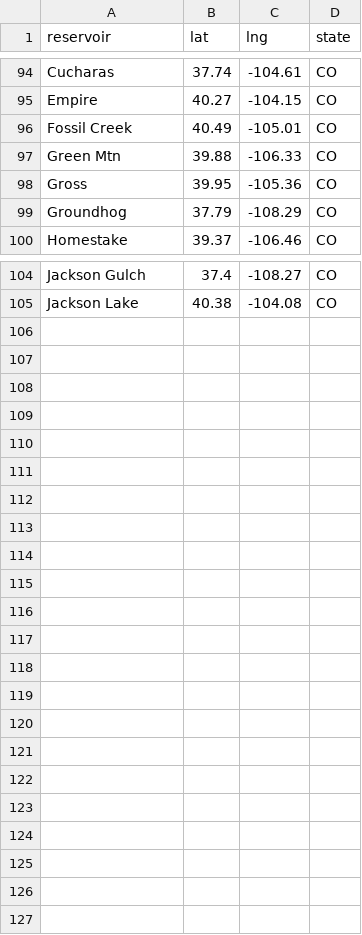
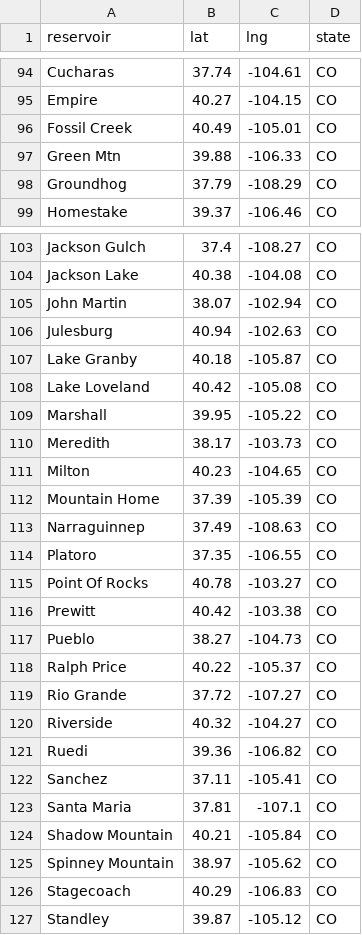
Before and after one commit to lfarrell/Western-Water, a CSV file: station_data/usda_res.csv, drawn as a sheet; only a part is shown, gaps mark what is left out; removed rows and columns are numbered as before the commit, all else as after; the diff names each change by its address in the sheet, - before the commit and + after, or states it on an @@ line.

```diff
--- a/station_data/usda_res.csv
+++ b/station_data/usda_res.csv
-row 98: Gross | 39.95 | -105.36 | CO
+row 105: John Martin | 38.07 | -102.94 | CO
+row 106: Julesburg | 40.94 | -102.63 | CO
+row 107: Lake Granby | 40.18 | -105.87 | CO
+row 108: Lake Loveland | 40.42 | -105.08 | CO
+row 109: Marshall | 39.95 | -105.22 | CO
+row 110: Meredith | 38.17 | -103.73 | CO
+row 111: Milton | 40.23 | -104.65 | CO
+row 112: Mountain Home | 37.39 | -105.39 | CO
+row 113: Narraguinnep | 37.49 | -108.63 | CO
+row 114: Platoro | 37.35 | -106.55 | CO
+row 115: Point Of Rocks | 40.78 | -103.27 | CO
+row 116: Prewitt | 40.42 | -103.38 | CO
+row 117: Pueblo | 38.27 | -104.73 | CO
+row 118: Ralph Price | 40.22 | -105.37 | CO
+row 119: Rio Grande | 37.72 | -107.27 | CO
+row 120: Riverside | 40.32 | -104.27 | CO
+row 121: Ruedi | 39.36 | -106.82 | CO
+row 122: Sanchez | 37.11 | -105.41 | CO
+row 123: Santa Maria | 37.81 | -107.1 | CO
+row 124: Shadow Mountain | 40.21 | -105.84 | CO
+row 125: Spinney Mountain | 38.97 | -105.62 | CO
+row 126: Stagecoach | 40.29 | -106.83 | CO
+row 127: Standley | 39.87 | -105.12 | CO
```
Also changed, not shown: station_data/co.csv, 1 other file.
